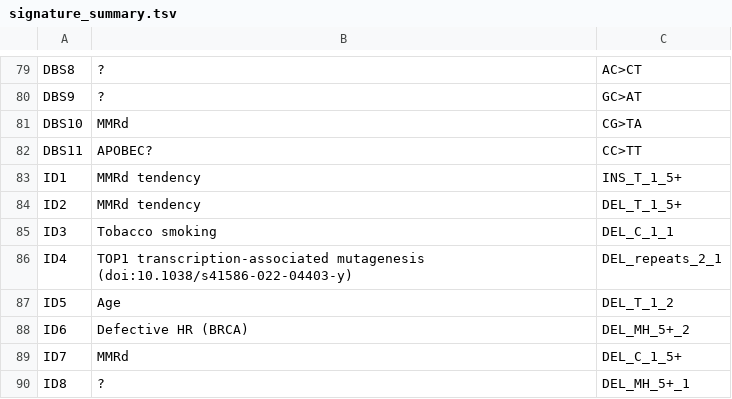
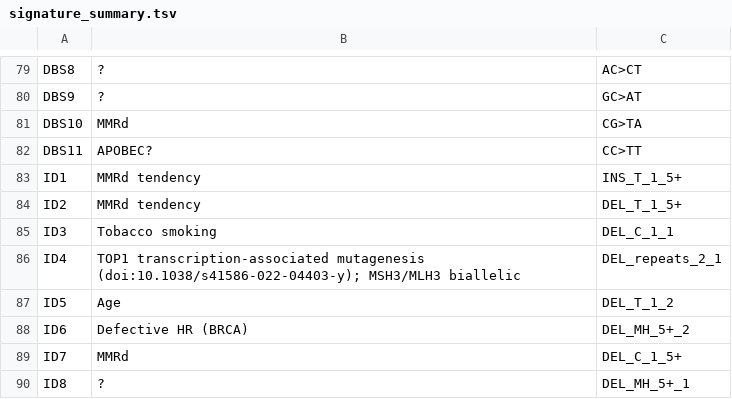
Before and after one commit to supernifty/mutational_signature, a TSV file: mutational_signature/data/signature_summary.tsv, drawn as a sheet; only a part is shown, gaps mark what is left out.

Commit message:
Update ID4 description in signature_summary.tsv

```diff
--- a/mutational_signature/data/signature_summary.tsv
+++ b/mutational_signature/data/signature_summary.tsv
@@ -85,3 +85,3 @@ ID2	MMRd tendency	DEL_T_1_5+
 ID3	Tobacco smoking	DEL_C_1_1
-ID4	TOP1 transcription-associated mutagenesis (doi:10.1038/s41586-022-04403-y)	DEL_repeats_2_1
+ID4	TOP1 transcription-associated mutagenesis (doi:10.1038/s41586-022-04403-y); MSH3/MLH3 biallelic	DEL_repeats_2_1
 ID5	Age	DEL_T_1_2
```
